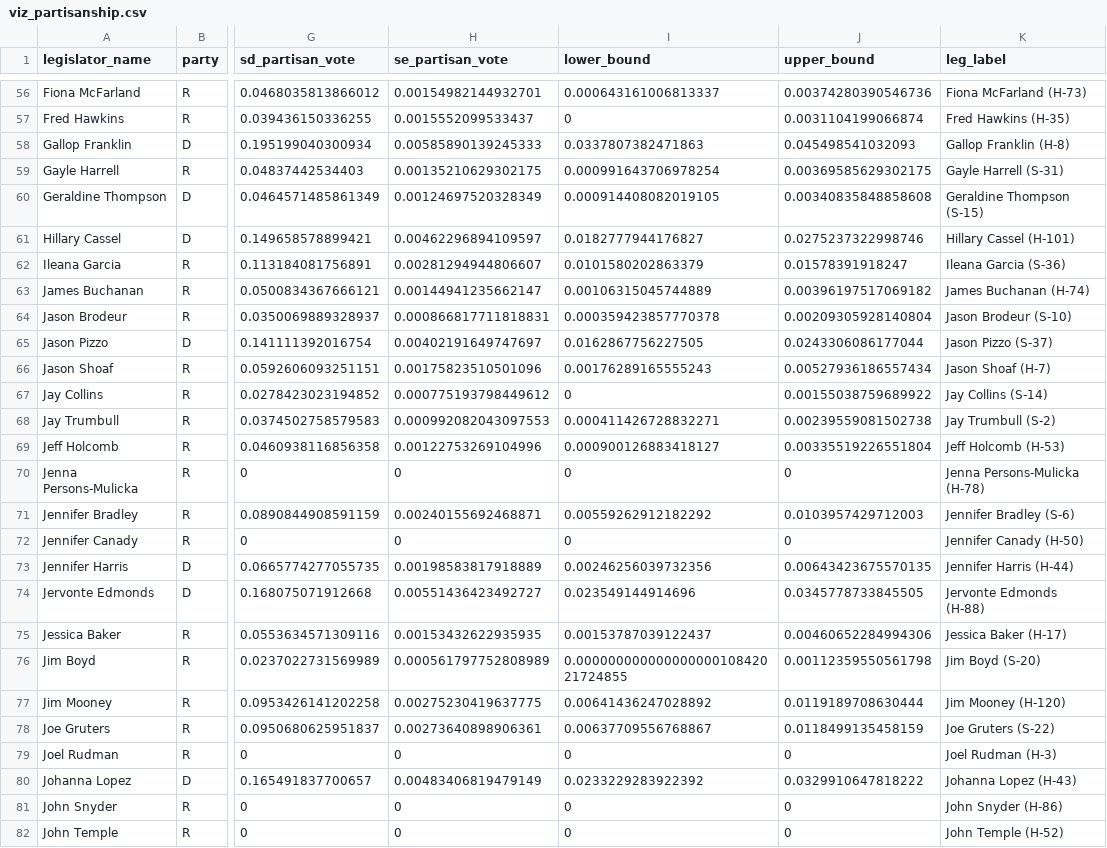
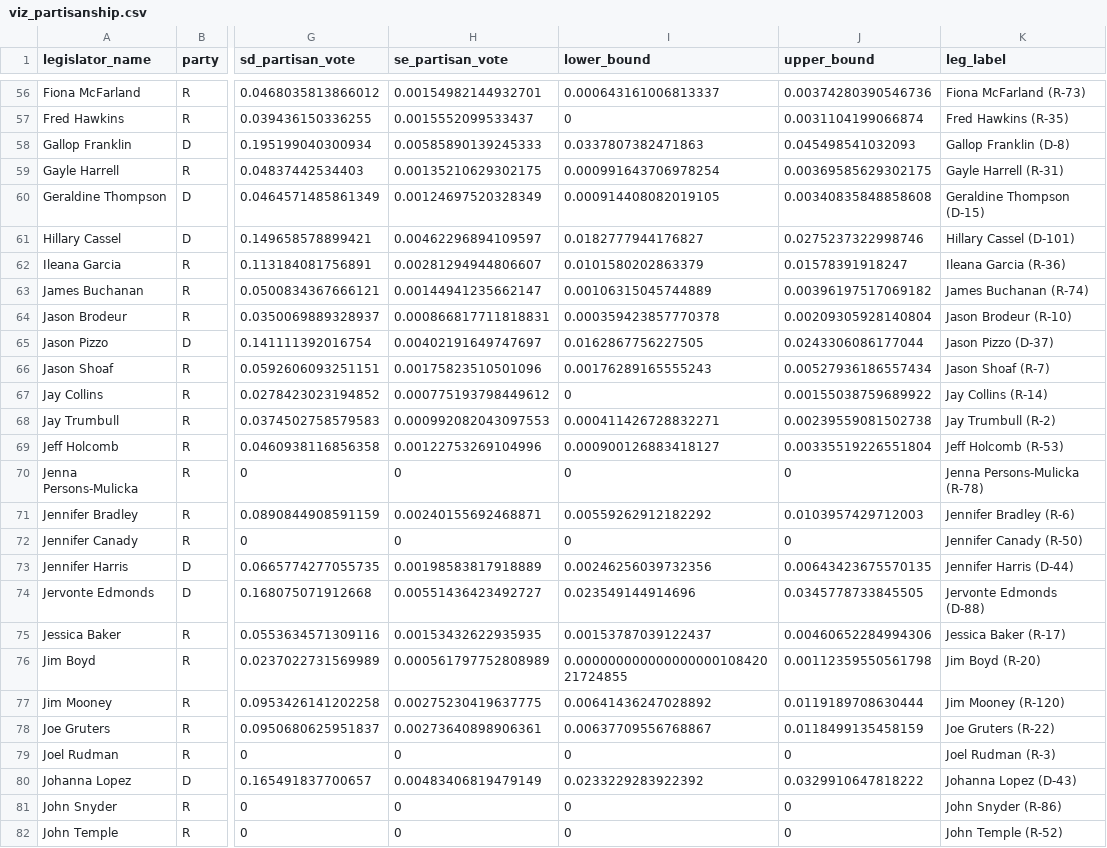
Before and after one commit to reliablerascal/fl-legislation-etl, a CSV file: data-app/viz_partisanship.csv, drawn as a sheet; only a part is shown, gaps mark what is left out; the diff covers the shown part only; the diff names each change by its address in the sheet, - before the commit and + after, or states it on an @@ line.

```diff
--- a/data-app/viz_partisanship.csv
+++ b/data-app/viz_partisanship.csv
-K56 (leg_label): Fiona McFarland (H-73)
+K56 (leg_label): Fiona McFarland (R-73)
-K57 (leg_label): Fred Hawkins (H-35)
+K57 (leg_label): Fred Hawkins (R-35)
-K58 (leg_label): Gallop Franklin (H-8)
+K58 (leg_label): Gallop Franklin (D-8)
-K59 (leg_label): Gayle Harrell (S-31)
+K59 (leg_label): Gayle Harrell (R-31)
-K60 (leg_label): Geraldine Thompson (S-15)
+K60 (leg_label): Geraldine Thompson (D-15)
-K61 (leg_label): Hillary Cassel (H-101)
+K61 (leg_label): Hillary Cassel (D-101)
-K62 (leg_label): Ileana Garcia (S-36)
+K62 (leg_label): Ileana Garcia (R-36)
-K63 (leg_label): James Buchanan (H-74)
+K63 (leg_label): James Buchanan (R-74)
-K64 (leg_label): Jason Brodeur (S-10)
+K64 (leg_label): Jason Brodeur (R-10)
-K65 (leg_label): Jason Pizzo (S-37)
+K65 (leg_label): Jason Pizzo (D-37)
-K66 (leg_label): Jason Shoaf (H-7)
+K66 (leg_label): Jason Shoaf (R-7)
-K67 (leg_label): Jay Collins (S-14)
+K67 (leg_label): Jay Collins (R-14)
-K68 (leg_label): Jay Trumbull (S-2)
+K68 (leg_label): Jay Trumbull (R-2)
-K69 (leg_label): Jeff Holcomb (H-53)
+K69 (leg_label): Jeff Holcomb (R-53)
-K70 (leg_label): Jenna Persons-Mulicka (H-78)
+K70 (leg_label): Jenna Persons-Mulicka (R-78)
-K71 (leg_label): Jennifer Bradley (S-6)
+K71 (leg_label): Jennifer Bradley (R-6)
-K72 (leg_label): Jennifer Canady (H-50)
+K72 (leg_label): Jennifer Canady (R-50)
-K73 (leg_label): Jennifer Harris (H-44)
+K73 (leg_label): Jennifer Harris (D-44)
-K74 (leg_label): Jervonte Edmonds (H-88)
+K74 (leg_label): Jervonte Edmonds (D-88)
-K75 (leg_label): Jessica Baker (H-17)
+K75 (leg_label): Jessica Baker (R-17)
-K76 (leg_label): Jim Boyd (S-20)
+K76 (leg_label): Jim Boyd (R-20)
-K77 (leg_label): Jim Mooney (H-120)
+K77 (leg_label): Jim Mooney (R-120)
-K78 (leg_label): Joe Gruters (S-22)
+K78 (leg_label): Joe Gruters (R-22)
-K79 (leg_label): Joel Rudman (H-3)
+K79 (leg_label): Joel Rudman (R-3)
-K80 (leg_label): Johanna Lopez (H-43)
+K80 (leg_label): Johanna Lopez (D-43)
-K81 (leg_label): John Snyder (H-86)
+K81 (leg_label): John Snyder (R-86)
-K82 (leg_label): John Temple (H-52)
+K82 (leg_label): John Temple (R-52)
```
Also changed, not shown: 135 edited cells elsewhere in this file, data-app/viz_partisan_senate_d.csv, data-app/viz_partisan_senate_r.csv, 3 other files.
